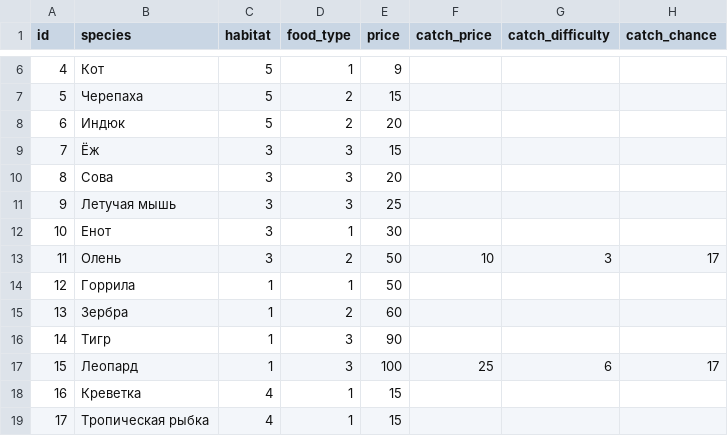
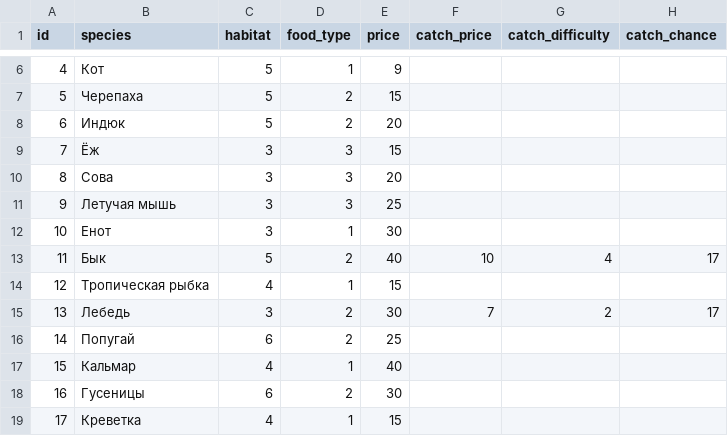
Before and after one commit to porodem/amzzoo, a CSV file: animals.csv, drawn as a sheet; only a part is shown, gaps mark what is left out; the diff covers the shown part only.

Commit message:
animals reorder

```diff
--- a/animals.csv
+++ b/animals.csv
@@ -12,8 +12,8 @@ id;species ;habitat;food_type;price;catch_price;catch_difficulty;catch_chance
 10;Енот;3;1;30;;;
-11;Олень;3;2;50;10;3;17
-12;Горрила;1;1;50;;;
-13;Зербра;1;2;60;;;
-14;Тигр;1;3;90;;;
-15;Леопард;1;3;100;25;6;17
-16;Креветка;4;1;15;;;
-17;Тропическая рыбка;4;1;15;;;
+11;Бык;5;2;40;10;4;17
+12;Тропическая рыбка;4;1;15;;;
+13;Лебедь;3;2;30;7;2;17
+14;Попугай;6;2;25;;;
+15;Кальмар;4;1;40;;;
+16;Гусеницы;6;2;30;;;
+17;Креветка;4;1;15;;;
```
Also changed, not shown: 4 added rows, 4 removed rows and 11 edited cells elsewhere in this file, 2 other files.
